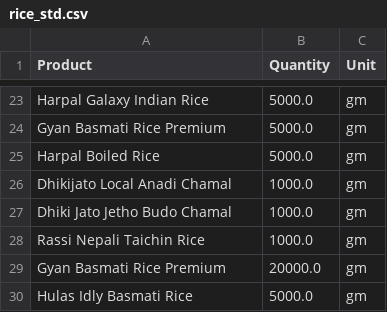
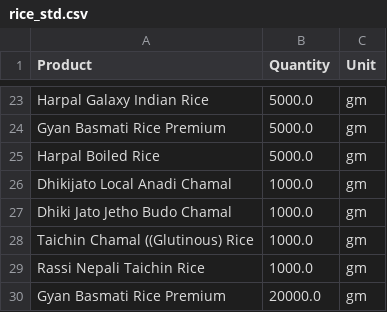
Before and after one commit to TEST-TASKS-COLLECTION/Daraz-Food-Scraper, a CSV file: data/rice_std.csv, drawn as a sheet; only a part is shown, gaps mark what is left out; the shorter side is filled out with more unchanged rows.

```diff
--- a/data/rice_std.csv
+++ b/data/rice_std.csv
@@ -27,2 +27,3 @@ Dhikijato Local Anadi Chamal,1000.0,gm
 Dhiki Jato Jetho Budo Chamal,1000.0,gm
+Taichin Chamal ((Glutinous) Rice,1000.0,gm
 Rassi Nepali Taichin Rice,1000.0,gm
```
Also changed, not shown: data/corn_std.csv, 6 other files.
